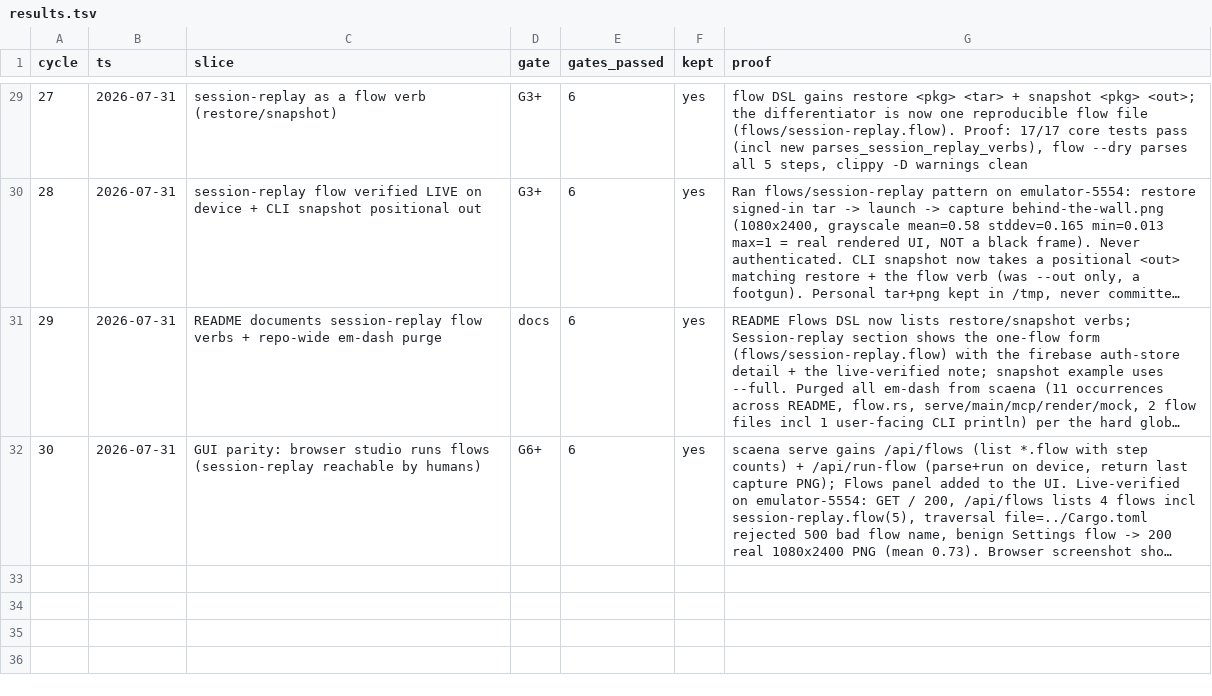
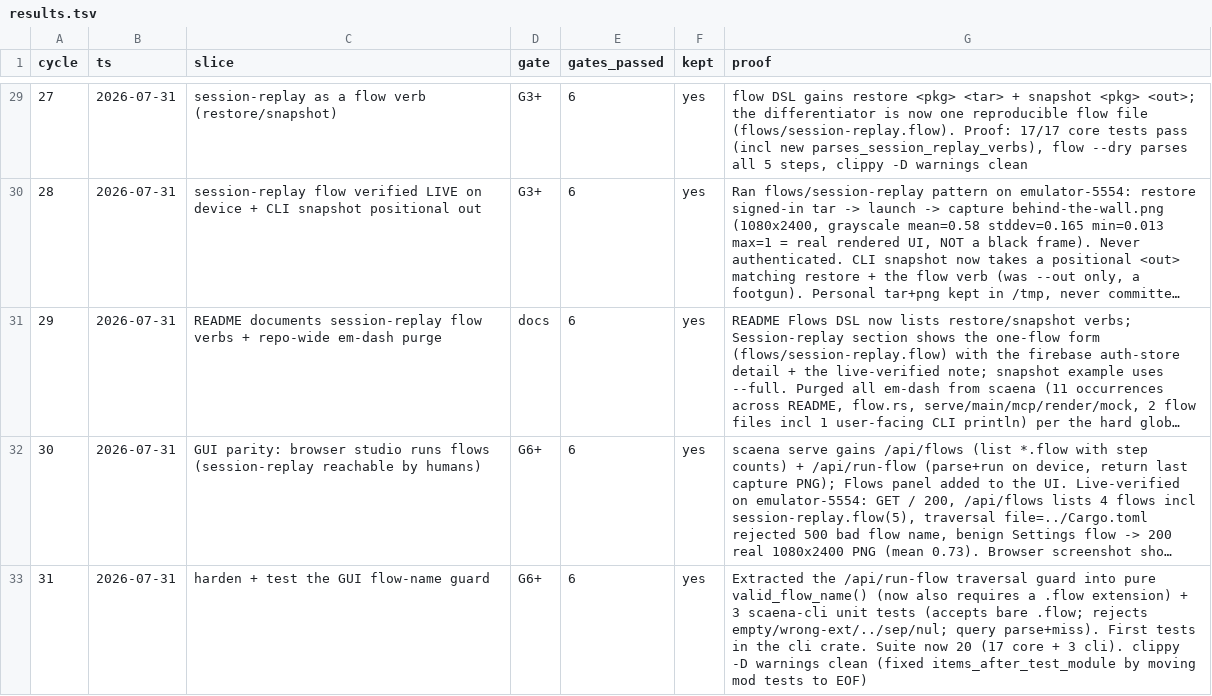
Before and after one commit to leonkrs/autoresearch, a TSV file: results.tsv, drawn as a sheet; only a part is shown, gaps mark what is left out; long unchanged cells end in …; the diff names each change by its address in the sheet, - before the commit and + after, or states it on an @@ line.

```diff
--- a/results.tsv
+++ b/results.tsv
+row 33: 31 | 2026-07-31 | harden + test the GUI flow-name guard | G6+ | 6 | yes | Extracted the /api/run-flow traversal guard into pure valid_flow_name() (now also requires a .flow extension) + 3 scaena-cli unit tests (accepts bare .flow; rejects empty/wrong-ext/../sep/nul; query parse+miss). First tests in the cli crate. Suite now 20 (17 core + 3 cli). clippy -D warnings clean (fixed items_after_test_module by moving mod tests to EOF)
```
Also changed, not shown: 2 other files.
